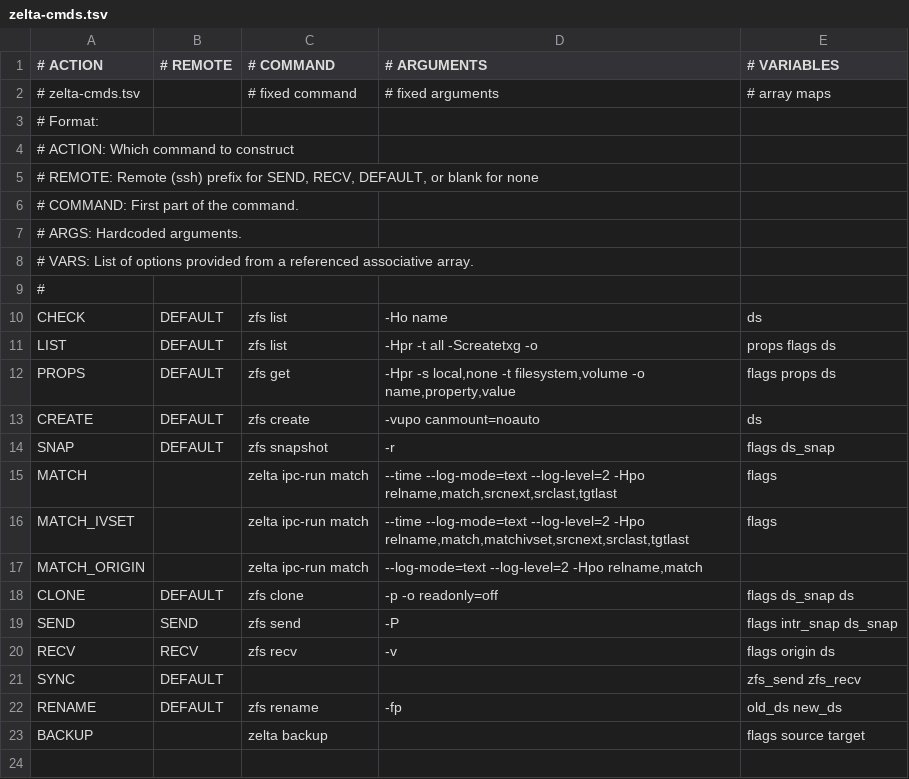
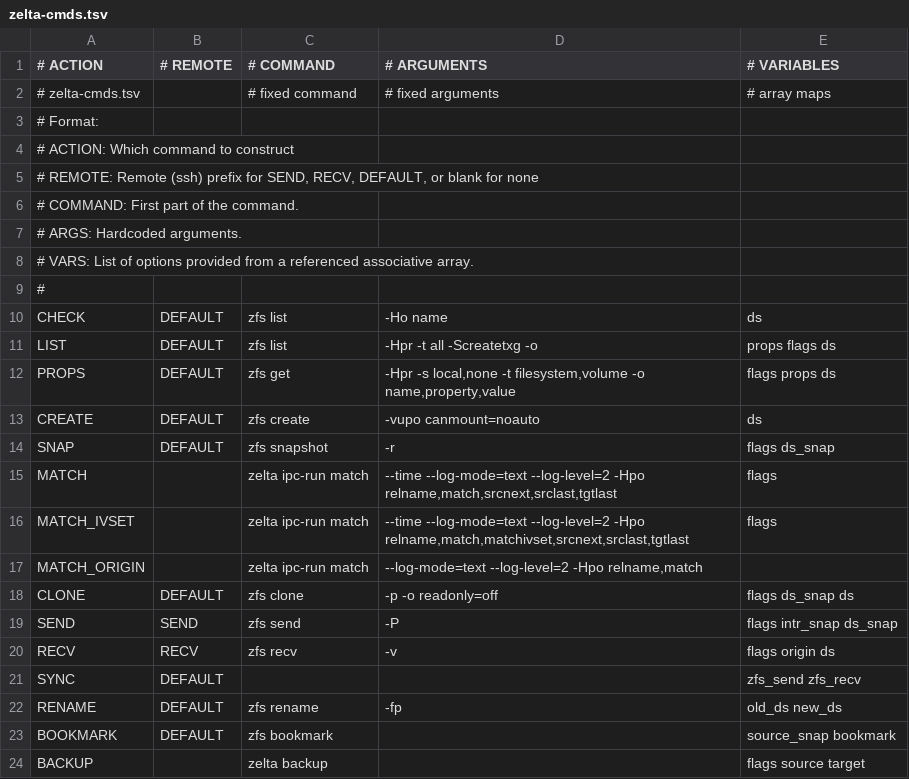
Before and after one commit to bellhyve/zelta, a TSV file: share/zelta/zelta-cmds.tsv, drawn as a sheet.

```diff
--- a/share/zelta/zelta-cmds.tsv
+++ b/share/zelta/zelta-cmds.tsv
@@ -22,2 +22,3 @@ SYNC	DEFAULT			zfs_send zfs_recv
 RENAME	DEFAULT	zfs rename	-fp	old_ds new_ds
+BOOKMARK	DEFAULT	zfs bookmark		source_snap bookmark
 BACKUP		zelta backup		flags source target
```
Also changed, not shown: share/zelta/zelta-opts.tsv, 1 other file.
